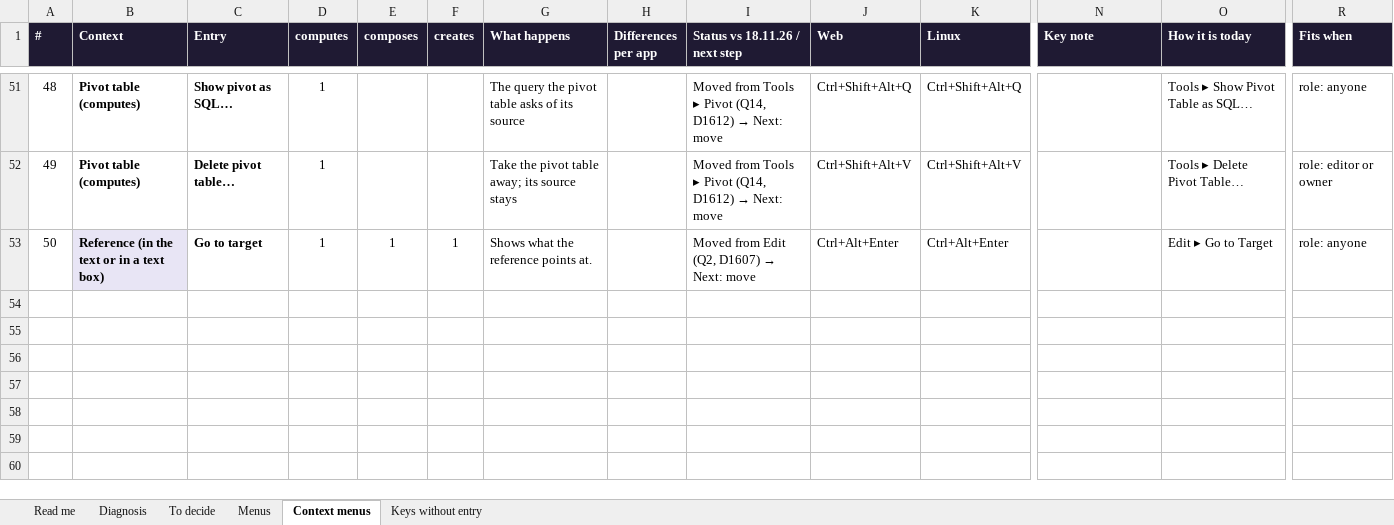
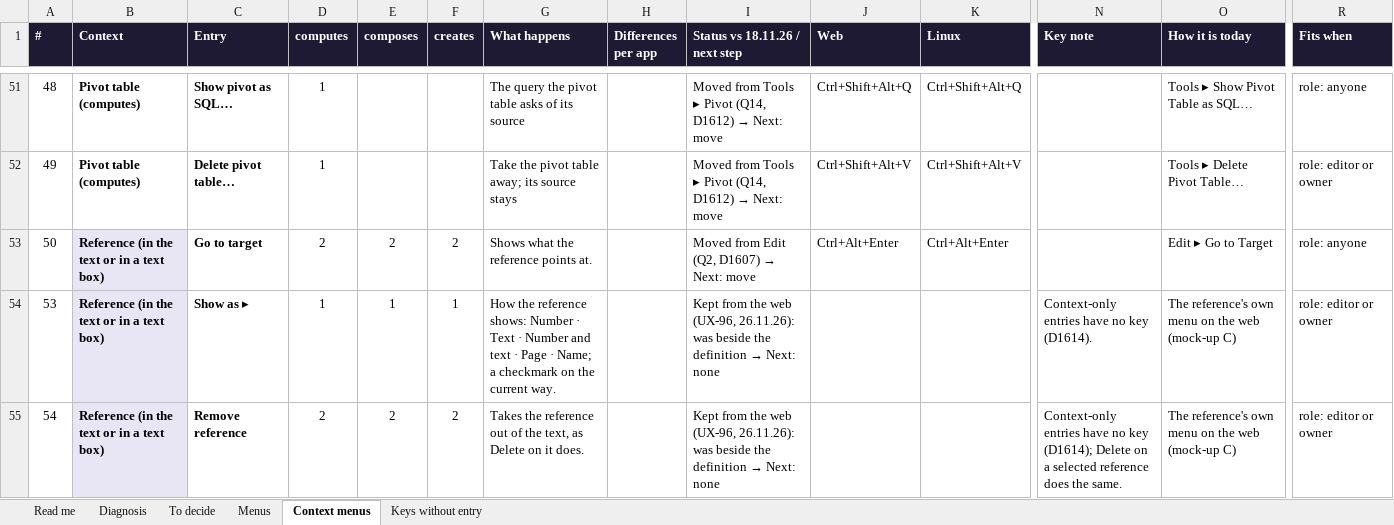
Before and after one commit to claudiaoffice/claudia, an Excel workbook: claudiaoffice-log/notes/claudia-menus.xlsx, sheet Context menus, drawn as a sheet; only a part is shown, gaps mark what is left out; values as stored, in another font and other column widths than the file's, no borders; conditional formats not drawn; rows hold the shown columns only; the diff names each change by its address in the sheet, - before the commit and + after, or states it on an @@ line.

```diff
--- a/claudiaoffice-log/notes/claudia-menus.xlsx (sheet Context menus)
+++ b/claudiaoffice-log/notes/claudia-menus.xlsx (sheet Context menus)
-D53 (computes): 1
+D53 (computes): 2
-E53 (composes): 1
+E53 (composes): 2
-F53 (creates): 1
+F53 (creates): 2
+row 54: 53 | Reference (in the text or in a text box) | Show as ▸ | 1 | 1 | 1 | How the reference shows: Number · Text · Number and text · Page · Name; a checkmark on the current way. |  | Kept from the web (UX-96, 26.11.26): was beside the definition → Next: none |  |  | Context-only entries have no key (D1614). | The reference's own menu on the web (mock-up C) | role: editor or owner
+row 55: 54 | Reference (in the text or in a text box) | Remove reference | 2 | 2 | 2 | Takes the reference out of the text, as Delete on it does. |  | Kept from the web (UX-96, 26.11.26): was beside the definition → Next: none |  |  | Context-only entries have no key (D1614); Delete on a selected reference does the same. | The reference's own menu on the web (mock-up C) | role: editor or owner
```
Also changed, not shown: sheet Menus, 50 other files.
